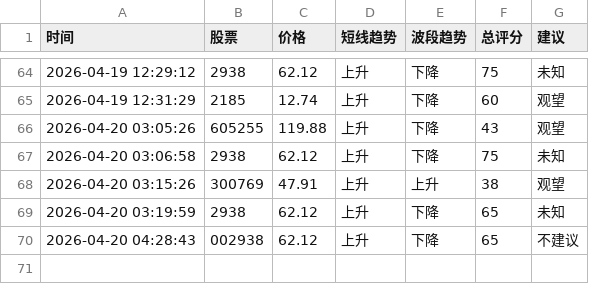
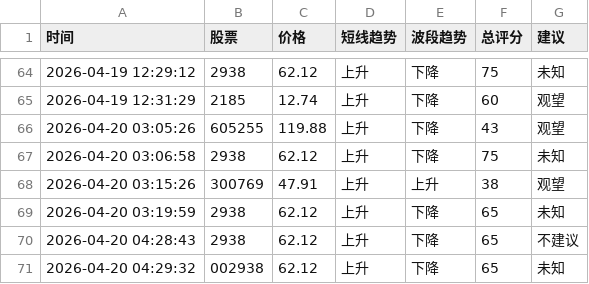
Before and after one commit to bashen2006/stock-ai-xuangu_system, a CSV file: records.csv, drawn as a sheet; only a part is shown, gaps mark what is left out.

Commit message:
update records.csv

```diff
--- a/records.csv
+++ b/records.csv
@@ -69,2 +69,3 @@
 2026-04-20 03:19:59,2938,62.12,上升,下降,65,未知
-2026-04-20 04:28:43,002938,62.12,上升,下降,65,不建议
+2026-04-20 04:28:43,2938,62.12,上升,下降,65,不建议
+2026-04-20 04:29:32,002938,62.12,上升,下降,65,未知
```
